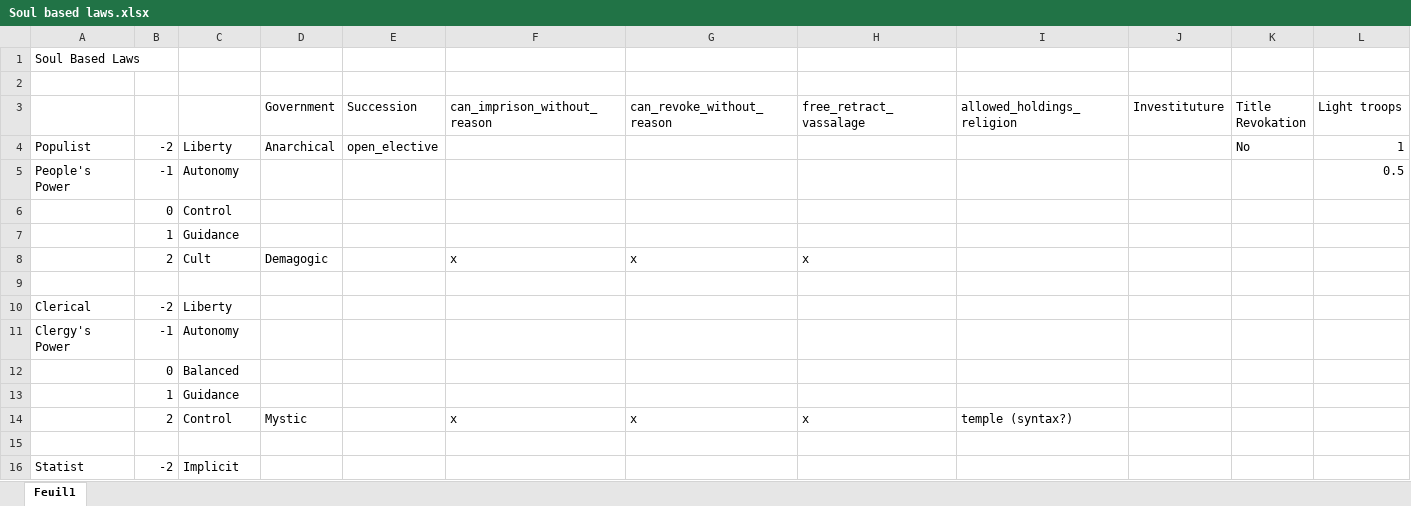
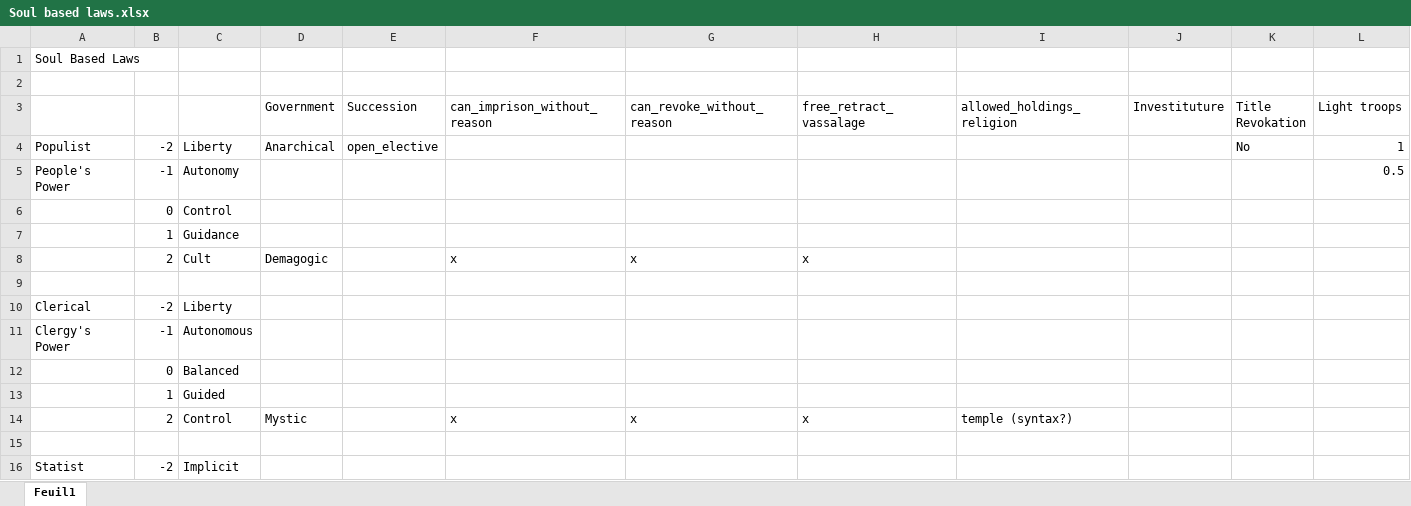
Before and after one commit to Numahr/lux-invicta-repository, an Excel workbook: .transfer your modding stuff here/### Numahr/Concept and Design/Laws & Government/Soul based laws.xlsx, sheet Feuil1, drawn as a sheet; only a part is shown; values as stored, in another font and other column widths than the file's, no borders; removed rows and columns are numbered as before the commit, all else as after; rows hold the shown columns only; the diff covers the shown part only; the diff names each change by its address in the sheet, - before the commit and + after, or states it on an @@ line.

```diff
--- a/.transfer your modding stuff here/### Numahr/Concept and Design/Laws & Government/Soul based laws.xlsx (sheet Feuil1)
+++ b/.transfer your modding stuff here/### Numahr/Concept and Design/Laws & Government/Soul based laws.xlsx (sheet Feuil1)
-C11: Autonomy
+C11: Autonomous
-row 13:  | 1 | Guidance
+row 13:  | 1 | Guided
```
Also changed, not shown: 6 edited cells elsewhere in this sheet, 7 other files.
